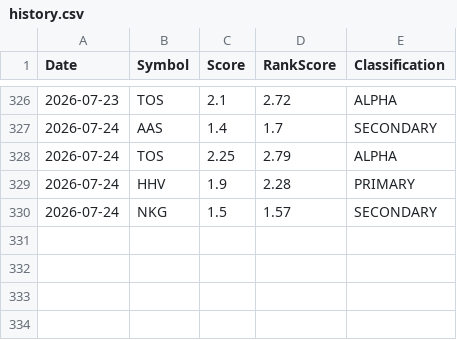
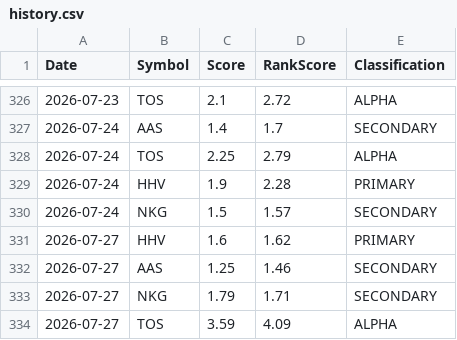
Before and after one commit to Quanghoaai/Aether-Quant, a CSV file: history.csv, drawn as a sheet; only a part is shown, gaps mark what is left out; the diff names each change by its address in the sheet, - before the commit and + after, or states it on an @@ line.

```diff
--- a/history.csv
+++ b/history.csv
+row 331: 2026-07-27 | HHV | 1.6 | 1.62 | PRIMARY
+row 332: 2026-07-27 | AAS | 1.25 | 1.46 | SECONDARY
+row 333: 2026-07-27 | NKG | 1.79 | 1.71 | SECONDARY
+row 334: 2026-07-27 | TOS | 3.59 | 4.09 | ALPHA
```
Also changed, not shown: 3 other files.
